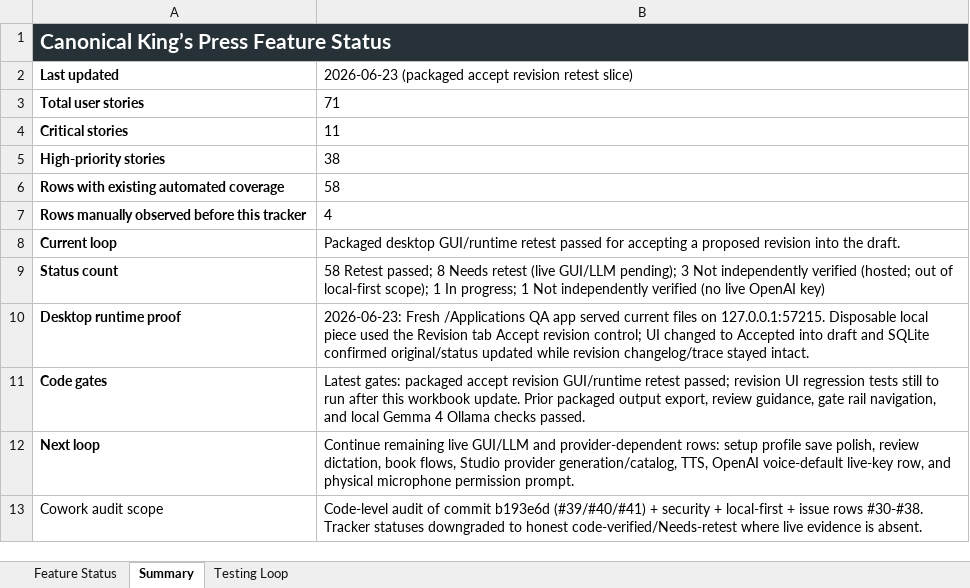
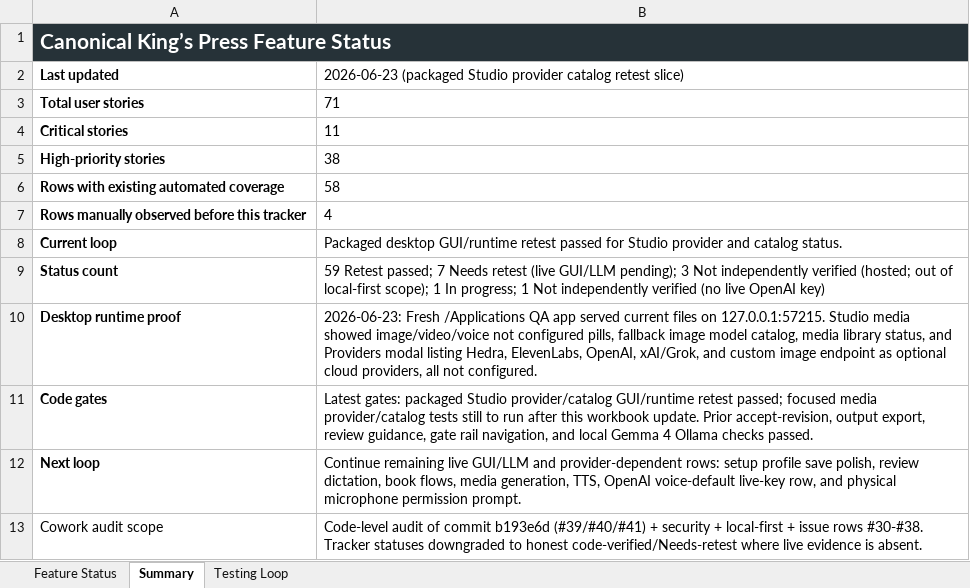
Before and after one commit to Transformation-Agency/pillar-press, an Excel workbook: docs/kings-press-feature-status.xlsx, sheet Summary, drawn as a sheet; values as stored, in another font and other column widths than the file's, no borders; the diff names each change by its address in the sheet, - before the commit and + after, or states it on an @@ line.

Commit message:
Record packaged media catalog retest slice

```diff
--- a/docs/kings-press-feature-status.xlsx (sheet Summary)
+++ b/docs/kings-press-feature-status.xlsx (sheet Summary)
-B2: 2026-06-23 (packaged accept revision retest slice)
+B2: 2026-06-23 (packaged Studio provider catalog retest slice)
-B8: …passed for accepting a proposed revision into the draft.
+B8: …passed for Studio provider and catalog status.
-B9: 58 Retest passed; 8 Needs retest…
+B9: 59 Retest passed; 7 Needs retest…
-B10: …on 127.0.0.1:57215. Disposable local piece used the Revision tab Accept revision control; UI changed to Accepted into draft and SQLite confirmed original/status updated while revision changelog/trace stayed intact.
+B10: …on 127.0.0.1:57215. Studio media showed image/video/voice not configured pills, fallback image model catalog, media library status, and Providers modal listing Hedra, ElevenLabs, OpenAI, xAI/Grok, and custom image endpoint as optional cloud providers, all not configured.
-B11: …gates: packaged accept revision GUI/runtime retest passed; revision UI regression tests still to run after this workbook update. Prior packaged output export,…
+B11: …gates: packaged Studio provider/catalog GUI/runtime retest passed; focused media provider/catalog tests still to run after this workbook update. Prior accept-revision, output export,…
-B12: …book flows, Studio provider generation/catalog, TTS, OpenAI…
+B12: …book flows, media generation, TTS, OpenAI…
```
Also changed, not shown: sheet Feature Status.
